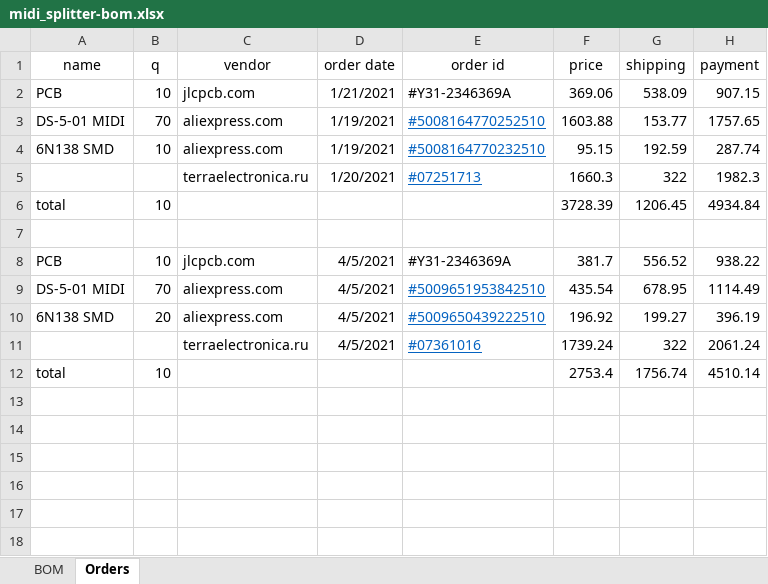
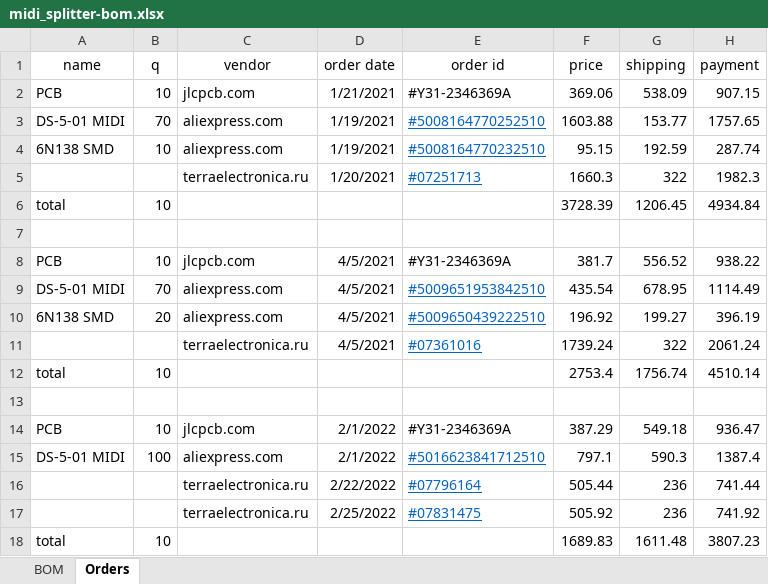
Before and after one commit to mar0x/midi_splitter, an Excel workbook: midi_splitter-bom.xlsx, sheet Orders, drawn as a sheet; values as stored, in another font and other column widths than the file's, no borders; the diff names each change by its address in the sheet, - before the commit and + after, or states it on an @@ line.

Commit message:
Updating BOM.

```diff
--- a/midi_splitter-bom.xlsx (sheet Orders)
+++ b/midi_splitter-bom.xlsx (sheet Orders)
+row 13: (empty)
+row 14: PCB | 10 | jlcpcb.com | 2/1/2022 | #Y31-2346369A | 387.29 | 549.18 | 936.47
+row 15: DS-5-01 MIDI | 100 | aliexpress.com | 2/1/2022 | #5016623841712510 | 797.1 | 590.3 | 1387.4
+row 16:  |  | terraelectronica.ru | 2/22/2022 | #07796164 | 505.44 | 236 | 741.44
+row 17:  |  | terraelectronica.ru | 2/25/2022 | #07831475 | 505.92 | 236 | 741.92
+row 18: total | 10 |  |  |  | 1689.83 | 1611.48 | 3807.23
```
Also changed, not shown: sheet BOM, formulas that keep their value.
